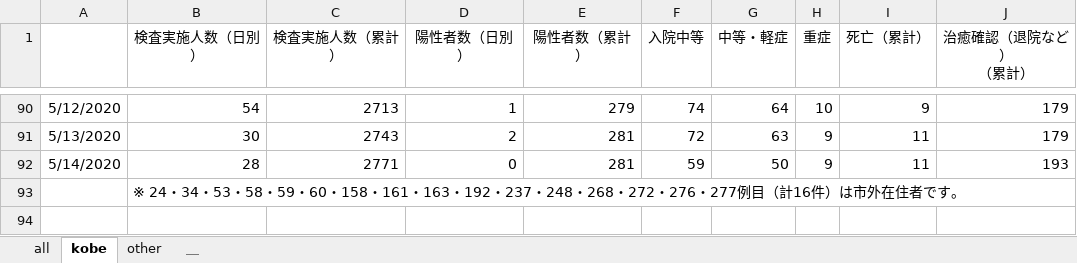
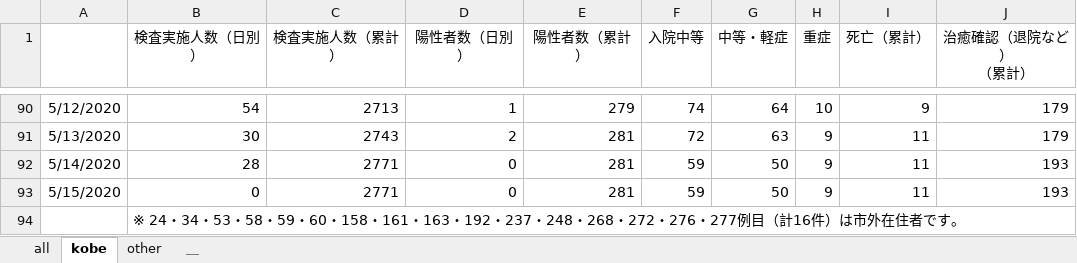
Before and after one commit to codeforjapan/kobe-stopcovid19, an Excel workbook: static/data/kansensya_pcr.xlsx, sheet kobe, drawn as a sheet; only a part is shown, gaps mark what is left out; values as stored, in another font and other column widths than the file's, no borders; the diff names each change by its address in the sheet, - before the commit and + after, or states it on an @@ line.

```diff
--- a/static/data/kansensya_pcr.xlsx (sheet kobe)
+++ b/static/data/kansensya_pcr.xlsx (sheet kobe)
+row 93: 5/15/2020 | 0 | 2771 | 0 | 281 | 59 | 50 | 9 | 11 | 193
```
Also changed, not shown: sheet all, sheet other, static/data/sodan.xlsx, 1 other file.
